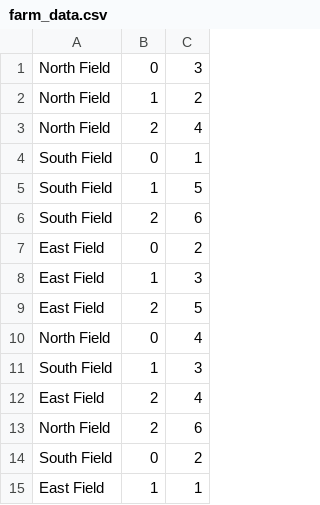
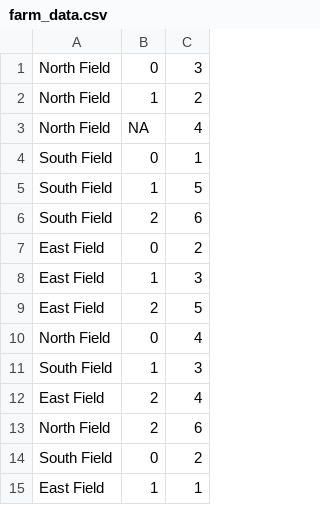
Before and after one commit to ambucha/project-lab-29-31, a CSV file: farm_data.csv, drawn as a sheet.

```diff
--- a/farm_data.csv
+++ b/farm_data.csv
@@ -2,3 +2,3 @@ North Field,0,3
 North Field,1,2
-North Field,2,4
+North Field,NA,4
 South Field,0,1
```
Also changed, not shown: 2 other files.
